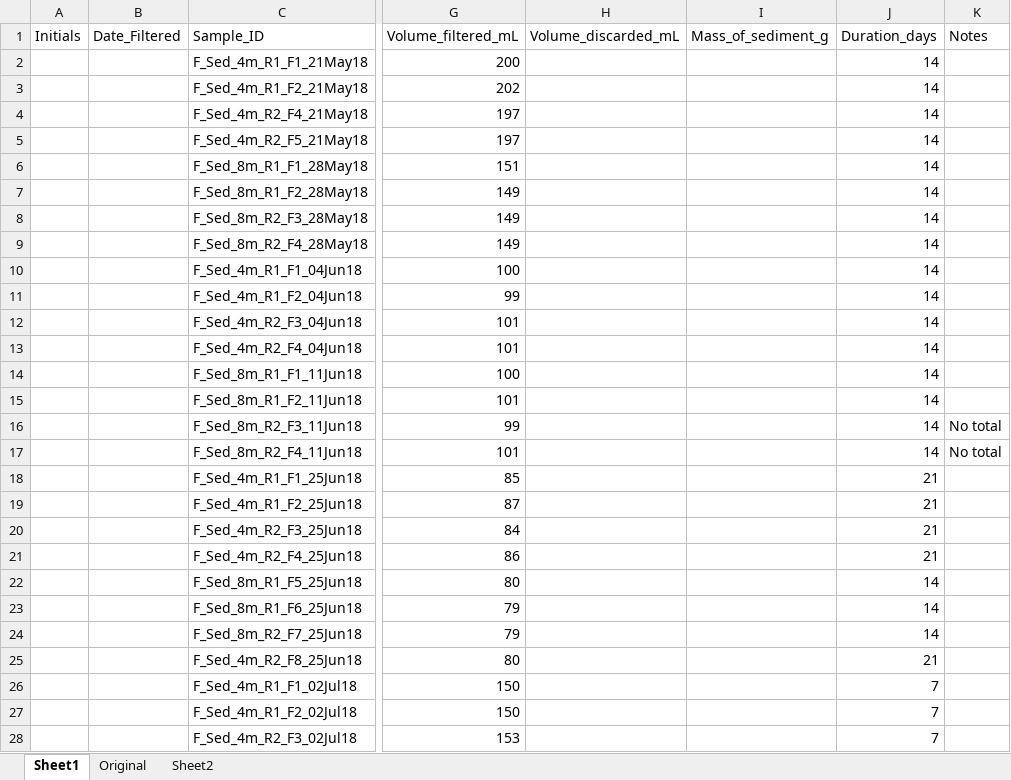
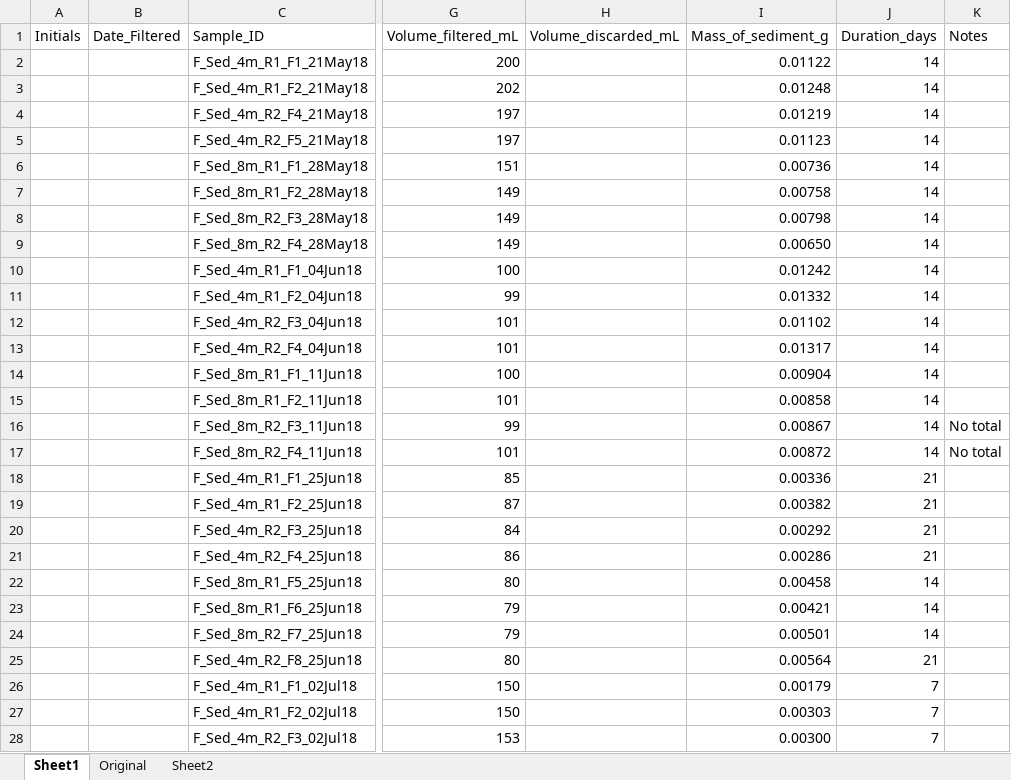
Before and after one commit to CareyLabVT/Reservoirs, an Excel workbook: Data/DataNotYetUploadedToEDI/Sed_trap/Filtering logs/2018_FilteringLog_EDI.xlsx, sheet Sheet1, drawn as a sheet; only a part is shown, gaps mark what is left out; values as stored, in another font and other column widths than the file's, no borders; the diff covers the shown part only; the diff names each change by its address in the sheet, - before the commit and + after, or states it on an @@ line.

```diff
--- a/Data/DataNotYetUploadedToEDI/Sed_trap/Filtering logs/2018_FilteringLog_EDI.xlsx (sheet Sheet1)
+++ b/Data/DataNotYetUploadedToEDI/Sed_trap/Filtering logs/2018_FilteringLog_EDI.xlsx (sheet Sheet1)
-I2 (Mass_of_sediment_g): (empty)
+I2 (Mass_of_sediment_g): 0.01122
-I3 (Mass_of_sediment_g): (empty)
+I3 (Mass_of_sediment_g): 0.01248
-I4 (Mass_of_sediment_g): (empty)
+I4 (Mass_of_sediment_g): 0.01219
-I5 (Mass_of_sediment_g): (empty)
+I5 (Mass_of_sediment_g): 0.01123
-I6 (Mass_of_sediment_g): (empty)
+I6 (Mass_of_sediment_g): 0.00736
-I7 (Mass_of_sediment_g): (empty)
+I7 (Mass_of_sediment_g): 0.00758
-I8 (Mass_of_sediment_g): (empty)
+I8 (Mass_of_sediment_g): 0.00798
-I9 (Mass_of_sediment_g): (empty)
+I9 (Mass_of_sediment_g): 0.00650
-I10 (Mass_of_sediment_g): (empty)
+I10 (Mass_of_sediment_g): 0.01242
-I11 (Mass_of_sediment_g): (empty)
+I11 (Mass_of_sediment_g): 0.01332
-I12 (Mass_of_sediment_g): (empty)
+I12 (Mass_of_sediment_g): 0.01102
-I13 (Mass_of_sediment_g): (empty)
+I13 (Mass_of_sediment_g): 0.01317
-I14 (Mass_of_sediment_g): (empty)
+I14 (Mass_of_sediment_g): 0.00904
-I15 (Mass_of_sediment_g): (empty)
+I15 (Mass_of_sediment_g): 0.00858
-I16 (Mass_of_sediment_g): (empty)
+I16 (Mass_of_sediment_g): 0.00867
-I17 (Mass_of_sediment_g): (empty)
+I17 (Mass_of_sediment_g): 0.00872
-I18 (Mass_of_sediment_g): (empty)
+I18 (Mass_of_sediment_g): 0.00336
-I19 (Mass_of_sediment_g): (empty)
+I19 (Mass_of_sediment_g): 0.00382
-I20 (Mass_of_sediment_g): (empty)
+I20 (Mass_of_sediment_g): 0.00292
-I21 (Mass_of_sediment_g): (empty)
+I21 (Mass_of_sediment_g): 0.00286
-I22 (Mass_of_sediment_g): (empty)
+I22 (Mass_of_sediment_g): 0.00458
-I23 (Mass_of_sediment_g): (empty)
+I23 (Mass_of_sediment_g): 0.00421
-I24 (Mass_of_sediment_g): (empty)
+I24 (Mass_of_sediment_g): 0.00501
-I25 (Mass_of_sediment_g): (empty)
+I25 (Mass_of_sediment_g): 0.00564
-I26 (Mass_of_sediment_g): (empty)
+I26 (Mass_of_sediment_g): 0.00179
-I27 (Mass_of_sediment_g): (empty)
+I27 (Mass_of_sediment_g): 0.00303
-I28 (Mass_of_sediment_g): (empty)
+I28 (Mass_of_sediment_g): 0.00300
```
Also changed, not shown: 75 edited cells elsewhere in this sheet, Data/DataNotYetUploadedToEDI/Sed_trap/Filtering logs/2019_FilteringLog_EDI.xlsx.
